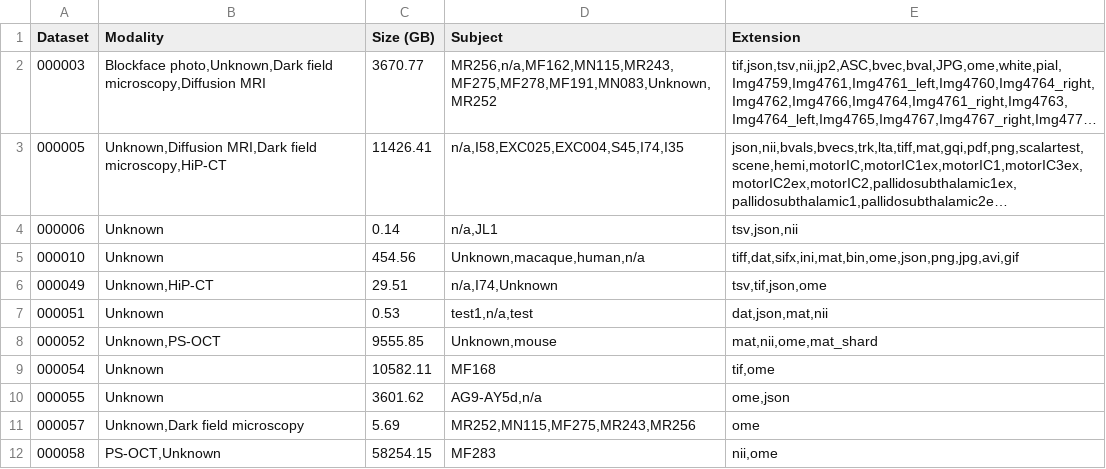
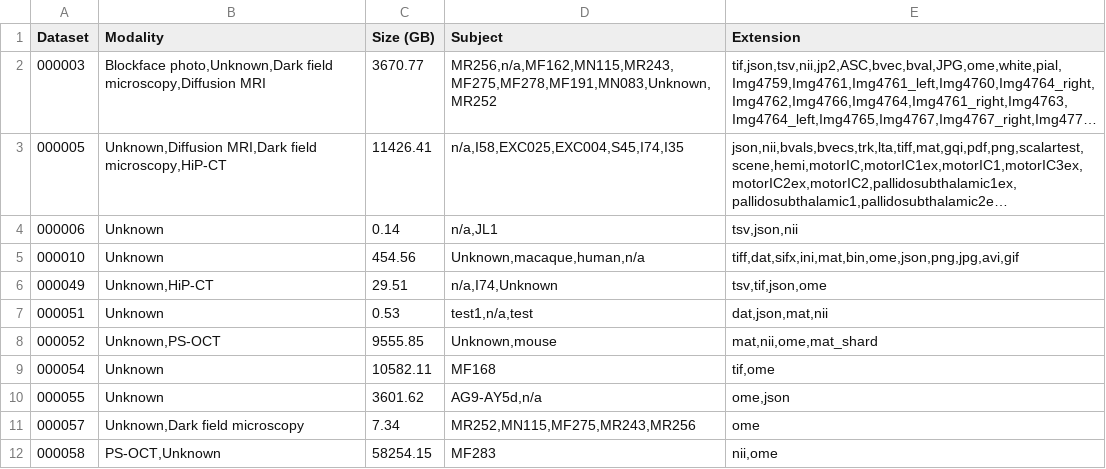
Before and after one commit to lincbrain/linc-dashboard, a CSV file: lincbrain_datasets.csv, drawn as a sheet; long unchanged cells end in ….

```diff
--- a/lincbrain_datasets.csv
+++ b/lincbrain_datasets.csv
@@ -10,3 +10,3 @@ Dataset,Modality,Size (GB),Subject,Extension
 000055,Unknown,3601.62,"AG9-AY5d,n/a","ome,json"
-000057,"Unknown,Dark field microscopy",5.69,"MR252,MN115,MF275,MR243,MR256",ome
+000057,"Unknown,Dark field microscopy",7.34,"MR252,MN115,MF275,MR243,MR256",ome
 000058,"PS-OCT,Unknown",58254.15,MF283,"nii,ome"
```
Also changed, not shown: lincbrain_modalities.csv.
